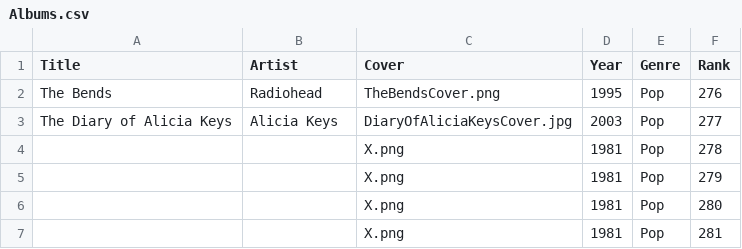
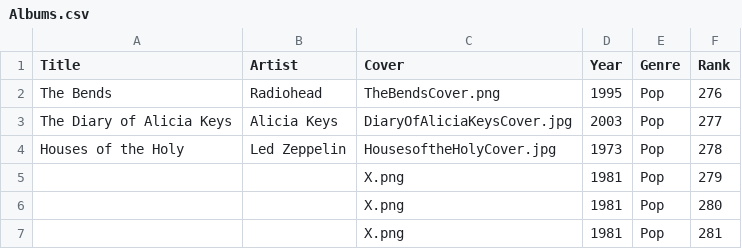
Before and after one commit to jan438/Albums, a CSV file: Data/Albums.csv, drawn as a sheet.

Commit message:
houses addd

```diff
--- a/Data/Albums.csv
+++ b/Data/Albums.csv
@@ -3,3 +3,3 @@
 "The Diary of Alicia Keys";"Alicia Keys";"DiaryOfAliciaKeysCover.jpg";"2003";"Pop";"277"
-" ";" ";"X.png";"1981";"Pop";"278"
+"Houses of the Holy";"Led Zeppelin";"HousesoftheHolyCover.jpg";"1973";"Pop";"278"
 " ";" ";"X.png";"1981";"Pop";"279"
```
